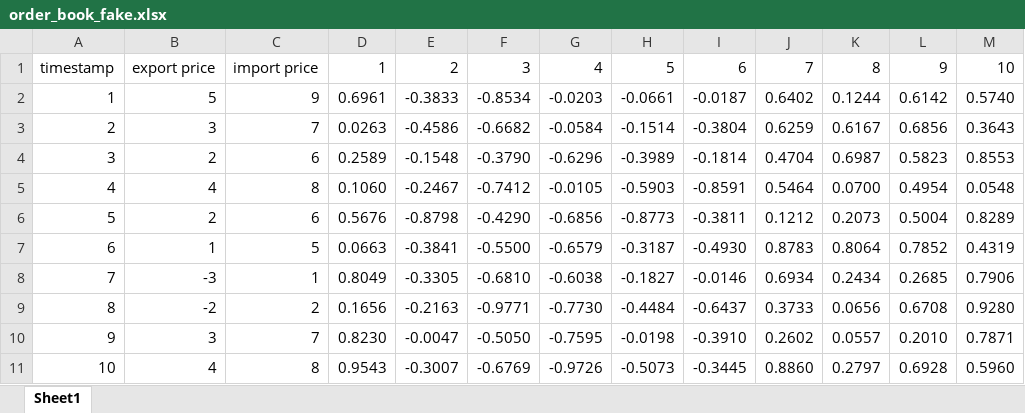
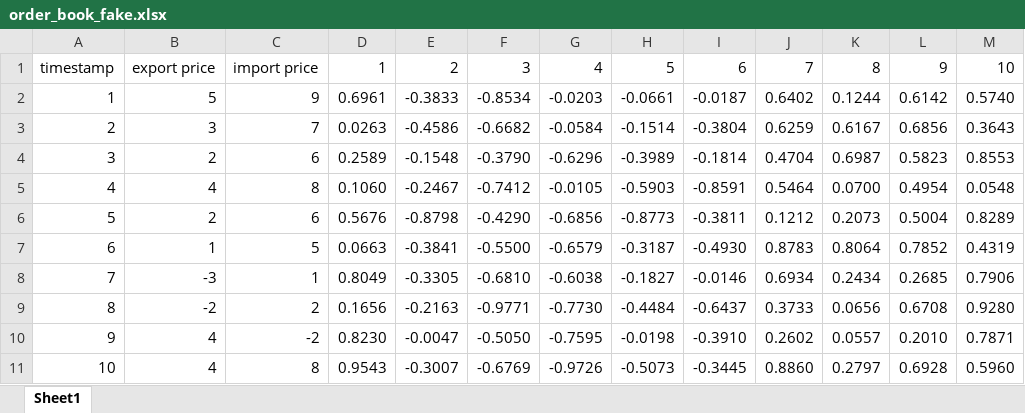
Before and after one commit to Javierdelafuente22/Code-Masters-Project, an Excel workbook: order_book_fake.xlsx, sheet Sheet1, drawn as a sheet; values as stored, in another font and other column widths than the file's, no borders; the diff names each change by its address in the sheet, - before the commit and + after, or states it on an @@ line.

Commit message:
OK order book basic

```diff
--- a/order_book_fake.xlsx (sheet Sheet1)
+++ b/order_book_fake.xlsx (sheet Sheet1)
-B10: 3
+B10: 4
-C10: 7
+C10: -2
```
Also changed, not shown: 4 other files.
